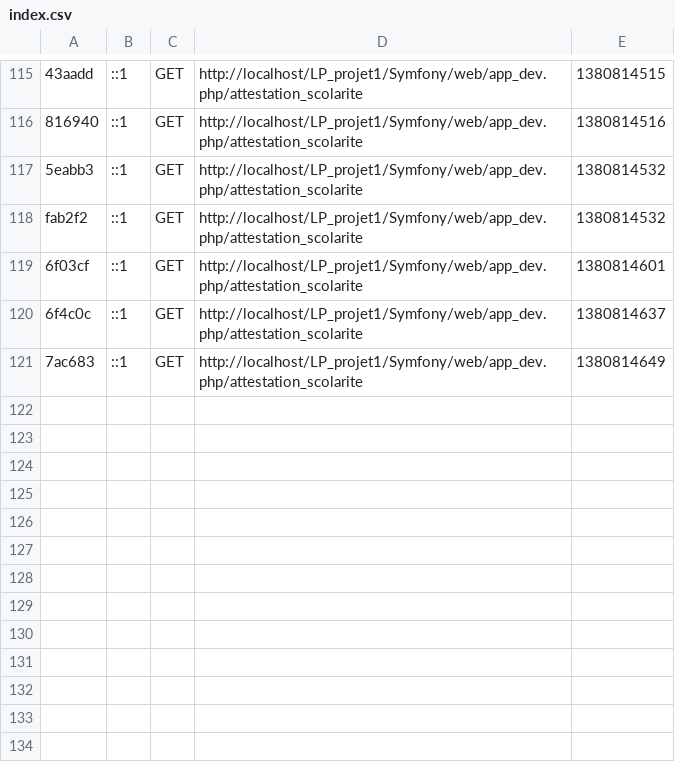
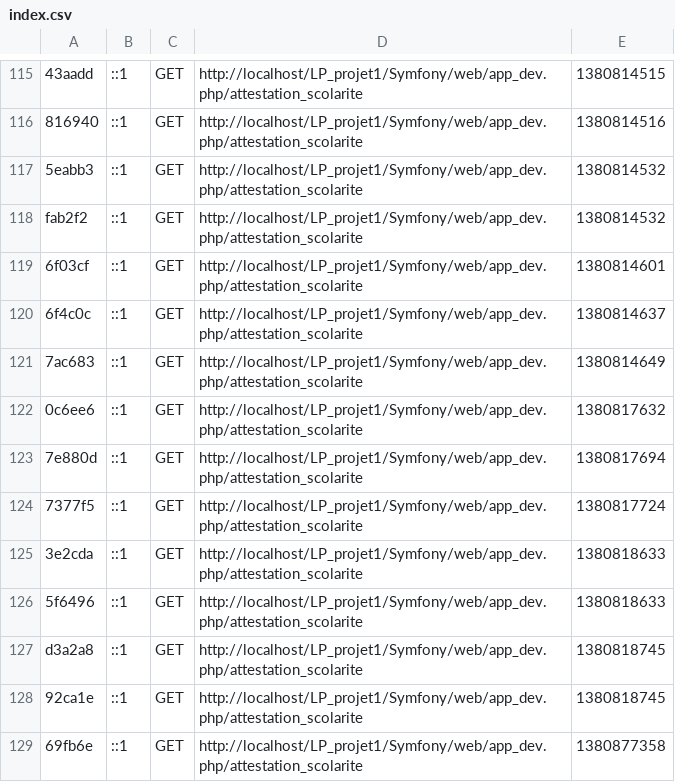
Before and after one commit to Bainbain/LP_projet1, a CSV file: Symfony/app/cache/dev/profiler/index.csv, drawn as a sheet; only a part is shown, gaps mark what is left out; the diff names each change by its address in the sheet, - before the commit and + after, or states it on an @@ line.

```diff
--- a/Symfony/app/cache/dev/profiler/index.csv
+++ b/Symfony/app/cache/dev/profiler/index.csv
+row 122: 0c6ee6 | ::1 | GET | http://localhost/LP_projet1/Symfony/web/app_dev.php/attestation_scolarite | 1380817632
+row 123: 7e880d | ::1 | GET | http://localhost/LP_projet1/Symfony/web/app_dev.php/attestation_scolarite | 1380817694
+row 124: 7377f5 | ::1 | GET | http://localhost/LP_projet1/Symfony/web/app_dev.php/attestation_scolarite | 1380817724
+row 125: 3e2cda | ::1 | GET | http://localhost/LP_projet1/Symfony/web/app_dev.php/attestation_scolarite | 1380818633
+row 126: 5f6496 | ::1 | GET | http://localhost/LP_projet1/Symfony/web/app_dev.php/attestation_scolarite | 1380818633
+row 127: d3a2a8 | ::1 | GET | http://localhost/LP_projet1/Symfony/web/app_dev.php/attestation_scolarite | 1380818745
+row 128: 92ca1e | ::1 | GET | http://localhost/LP_projet1/Symfony/web/app_dev.php/attestation_scolarite | 1380818745
+row 129: 69fb6e | ::1 | GET | http://localhost/LP_projet1/Symfony/web/app_dev.php/attestation_scolarite | 1380877358
```
Also changed, not shown: 14 other files.
